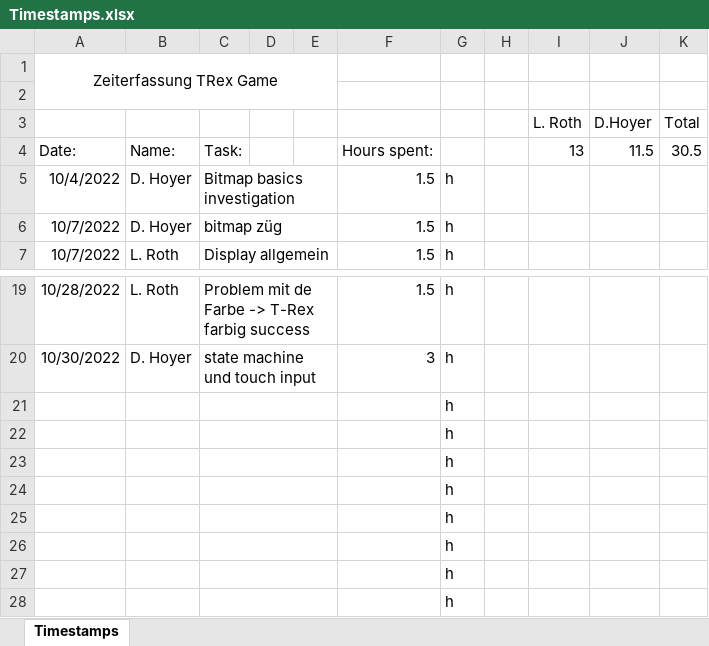
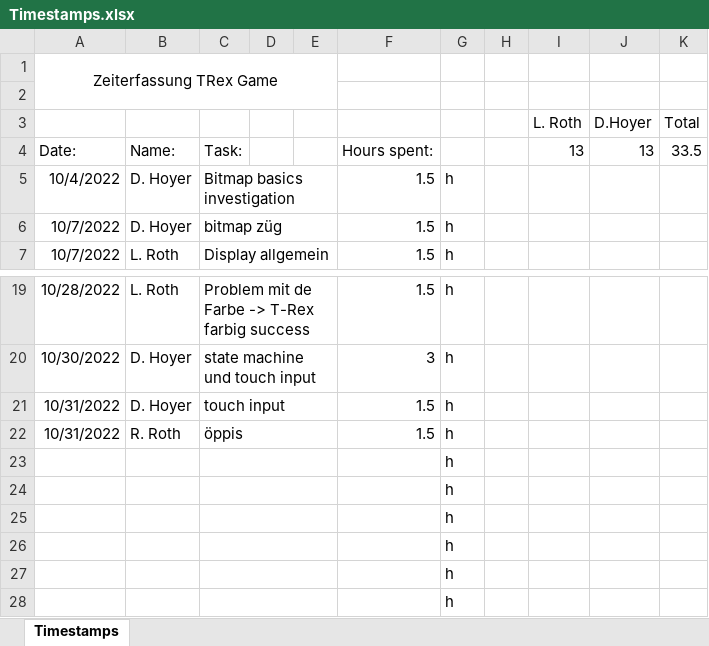
Before and after one commit to DavidHoyer/TRex, an Excel workbook: Timestamps.xlsx, sheet Timestamps, drawn as a sheet; only a part is shown, gaps mark what is left out; values as stored, in another font and other column widths than the file's, no borders; removed rows and columns are numbered as before the commit, all else as after; the diff names each change by its address in the sheet, - before the commit and + after, or states it on an @@ line.

```diff
--- a/Timestamps.xlsx (sheet Timestamps)
+++ b/Timestamps.xlsx (sheet Timestamps)
-J4 (D.Hoyer): 11.5
+J4 (D.Hoyer): 13
-K4 (Total): 30.5
+K4 (Total): 33.5
-row 21:  |  |  |  |  |  | h
-row 22:  |  |  |  |  |  | h
+row 21: 10/31/2022 | D. Hoyer | touch input |  |  | 1.5 | h
+row 22: 10/31/2022 | R. Roth | öppis |  |  | 1.5 | h
```
Also changed, not shown: 3 other files.
